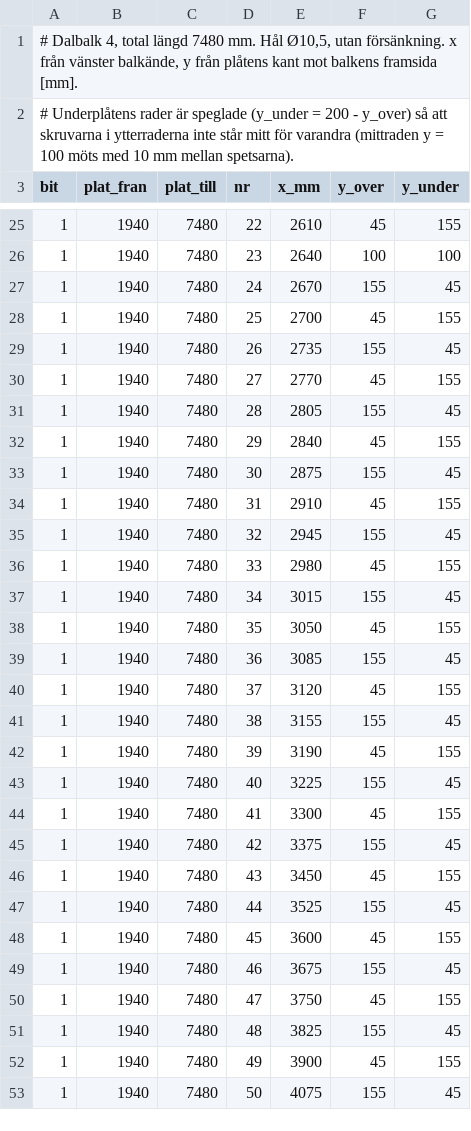
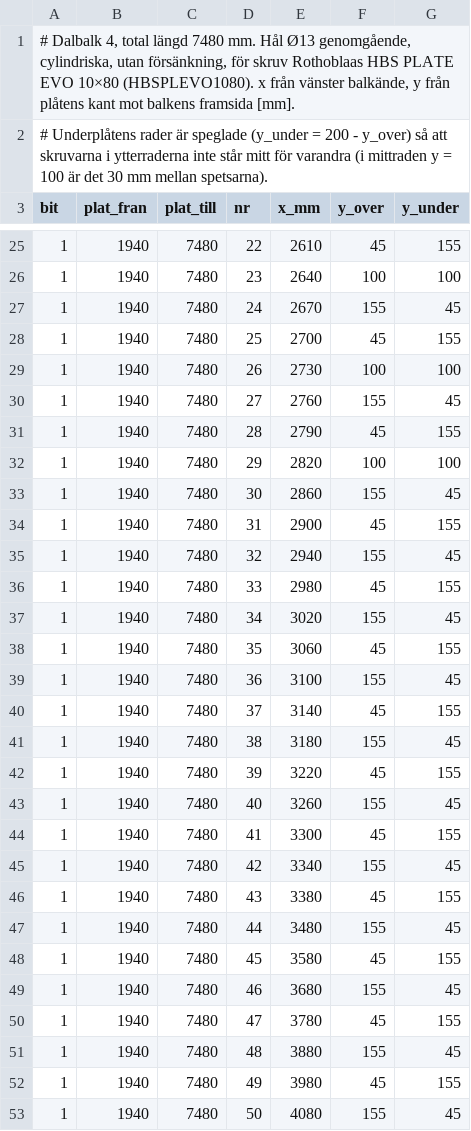
Before and after one commit to vron/trebodar, a CSV file: beräkningar/K-01/halbild_dalbalk4.csv, drawn as a sheet; only a part is shown, gaps mark what is left out; the diff covers the shown part only.

```diff
--- a/beräkningar/K-01/halbild_dalbalk4.csv
+++ b/beräkningar/K-01/halbild_dalbalk4.csv
@@ -1,3 +1,3 @@
-# Dalbalk 4, total längd 7480 mm. Hål Ø10,5, utan försänkning. x från vänster balkände, y från plåtens kant mot balkens framsida [mm].
-# Underplåtens rader är speglade (y_under = 200 - y_over) så att skruvarna i ytterraderna inte står mitt för varandra (mittraden y = 100 möts med 10 mm mellan spetsarna).
+# Dalbalk 4, total längd 7480 mm. Hål Ø13 genomgående, cylindriska, utan försänkning, för skruv Rothoblaas HBS PLATE EVO 10×80 (HBSPLEVO1080). x från vänster balkände, y från plåtens kant mot balkens framsida [mm].
+# Underplåtens rader är speglade (y_under = 200 - y_over) så att skruvarna i ytterraderna inte står mitt för varandra (i mittraden y = 100 är det 30 mm mellan spetsarna).
 bit;plat_fran;plat_till;nr;x_mm;y_over;y_under
@@ -28,26 +28,26 @@ bit;plat_fran;plat_till;nr;x_mm;y_over;y_under
 1;1940;7480;25;2700;45;155
-1;1940;7480;26;2735;155;45
-1;1940;7480;27;2770;45;155
-1;1940;7480;28;2805;155;45
-1;1940;7480;29;2840;45;155
-1;1940;7480;30;2875;155;45
-1;1940;7480;31;2910;45;155
-1;1940;7480;32;2945;155;45
+1;1940;7480;26;2730;100;100
+1;1940;7480;27;2760;155;45
+1;1940;7480;28;2790;45;155
+1;1940;7480;29;2820;100;100
+1;1940;7480;30;2860;155;45
+1;1940;7480;31;2900;45;155
+1;1940;7480;32;2940;155;45
 1;1940;7480;33;2980;45;155
-1;1940;7480;34;3015;155;45
-1;1940;7480;35;3050;45;155
-1;1940;7480;36;3085;155;45
-1;1940;7480;37;3120;45;155
-1;1940;7480;38;3155;155;45
-1;1940;7480;39;3190;45;155
-1;1940;7480;40;3225;155;45
+1;1940;7480;34;3020;155;45
+1;1940;7480;35;3060;45;155
+1;1940;7480;36;3100;155;45
+1;1940;7480;37;3140;45;155
+1;1940;7480;38;3180;155;45
+1;1940;7480;39;3220;45;155
+1;1940;7480;40;3260;155;45
 1;1940;7480;41;3300;45;155
-1;1940;7480;42;3375;155;45
-1;1940;7480;43;3450;45;155
-1;1940;7480;44;3525;155;45
-1;1940;7480;45;3600;45;155
-1;1940;7480;46;3675;155;45
-1;1940;7480;47;3750;45;155
-1;1940;7480;48;3825;155;45
-1;1940;7480;49;3900;45;155
-1;1940;7480;50;4075;155;45
+1;1940;7480;42;3340;155;45
+1;1940;7480;43;3380;45;155
+1;1940;7480;44;3480;155;45
+1;1940;7480;45;3580;45;155
+1;1940;7480;46;3680;155;45
+1;1940;7480;47;3780;45;155
+1;1940;7480;48;3880;155;45
+1;1940;7480;49;3980;45;155
+1;1940;7480;50;4080;155;45
```
Also changed, not shown: 6 added rows, 5 removed rows and 61 edited cells elsewhere in this file, beräkningar/K-01/halbild_dalbalk2.csv, beräkningar/K-01/halbild_nockbalk1.csv, 51 other files.
